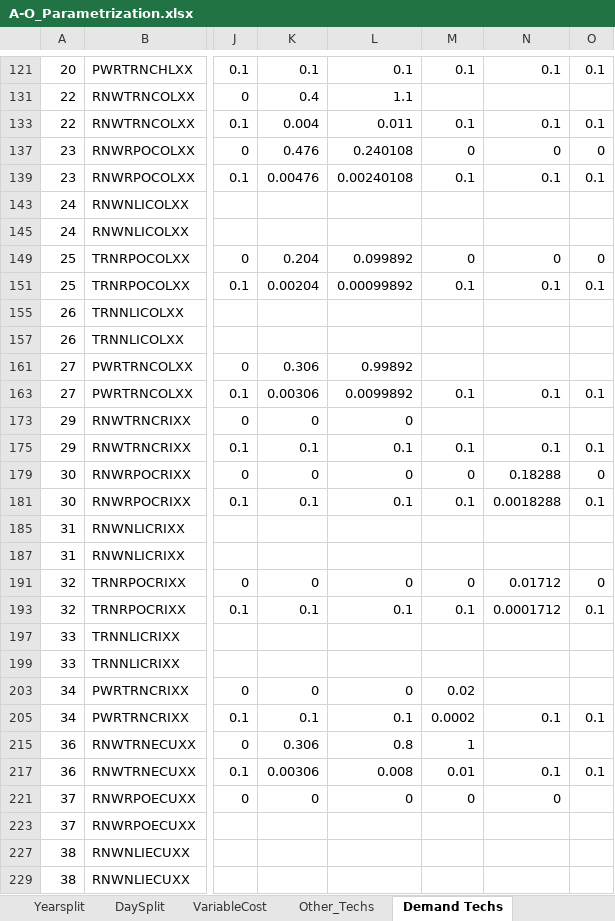
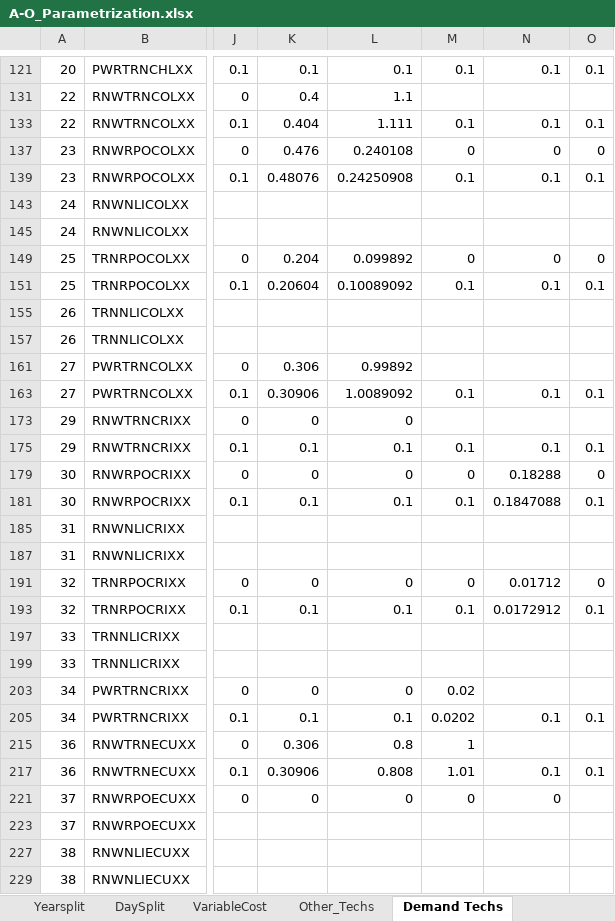
Before and after one commit to Climate-Lead-Group/relac_tx, an Excel workbook: t1_confection/A1_Outputs/A1_Outputs_BAU/A-O_Parametrization.xlsx, sheet Demand Techs, drawn as a sheet; only a part is shown, gaps mark what is left out; values as stored, in another font and other column widths than the file's, no borders; the diff covers the shown part only; the diff names each change by its address in the sheet, - before the commit and + after, or states it on an @@ line.

Commit message:
Update Values of MaxCapInvest

```diff
--- a/t1_confection/A1_Outputs/A1_Outputs_BAU/A-O_Parametrization.xlsx (sheet Demand Techs)
+++ b/t1_confection/A1_Outputs/A1_Outputs_BAU/A-O_Parametrization.xlsx (sheet Demand Techs)
-K133: 0.004
+K133: 0.404
-L133: 0.011
+L133: 1.111
-K139: 0.00476
+K139: 0.48076
-L139: 0.00240108
+L139: 0.24250908
-K151: 0.00204
+K151: 0.20604
-L151: 0.00099892
+L151: 0.10089092
-K163: 0.00306
+K163: 0.30906
-L163: 0.0099892
+L163: 1.0089092
-N181: 0.0018288
+N181: 0.1847088
-N193: 0.0001712
+N193: 0.0172912
-M205: 0.0002
+M205: 0.0202
-K217: 0.00306
+K217: 0.30906
-L217: 0.008
+L217: 0.808
-M217: 0.01
+M217: 1.01
```
Also changed, not shown: 48 edited cells elsewhere in this sheet, formulas that keep their value, t1_confection/A1_Outputs/A1_Outputs_OPT/A-O_Parametrization.xlsx.
